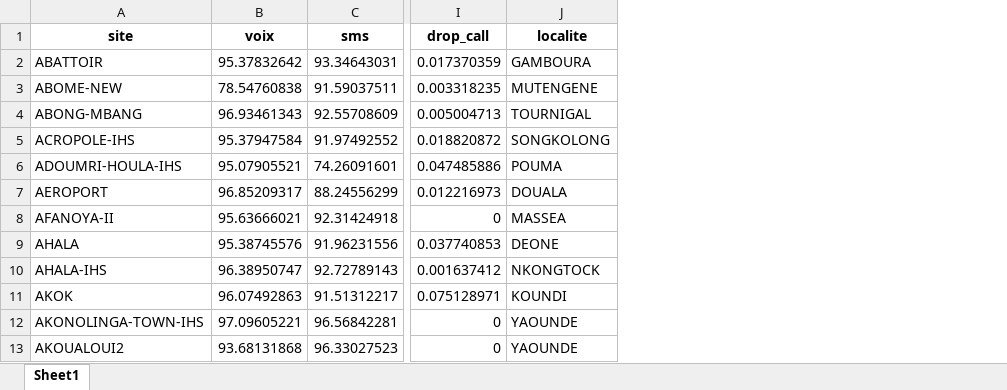
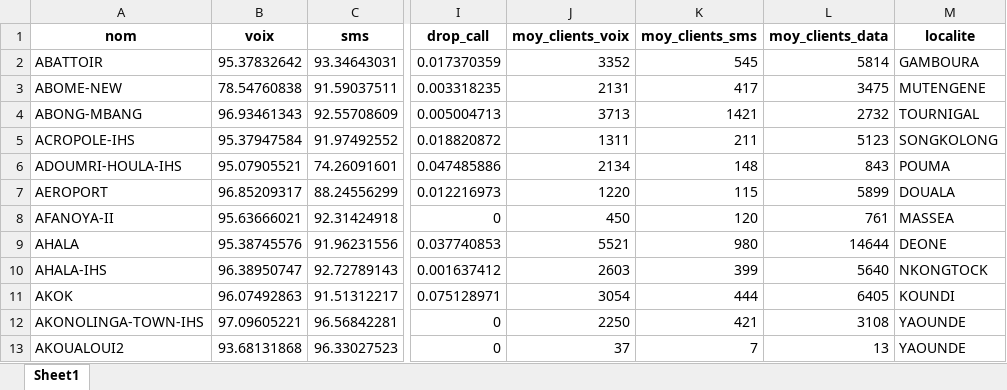
Before and after one commit to KarlTortebecker/CX-Navigator, an Excel workbook: scripts/output/sites+qoe.xlsx, sheet Sheet1, drawn as a sheet; only a part is shown, gaps mark what is left out; values as stored, in another font and other column widths than the file's, no borders; the diff names each change by its address in the sheet, - before the commit and + after, or states it on an @@ line.

Commit message:
Afficher NPS de la région pour un site

```diff
--- a/scripts/output/sites+qoe.xlsx (sheet Sheet1)
+++ b/scripts/output/sites+qoe.xlsx (sheet Sheet1)
+column J (moy_clients_voix), rows 2-13: 3352 | 2131 | 3713 | 1311 | 2134 | 1220 | 450 | 5521 | 2603 | 3054 | 2250 | 37
+column K (moy_clients_sms), rows 2-13: 545 | 417 | 1421 | 211 | 148 | 115 | 120 | 980 | 399 | 444 | 421 | 7
+column L (moy_clients_data), rows 2-13: 5814 | 3475 | 2732 | 5123 | 843 | 5899 | 761 | 14644 | 5640 | 6405 | 3108 | 13
-A1: site
+A1: nom
```
Also changed, not shown: 8 other files.
